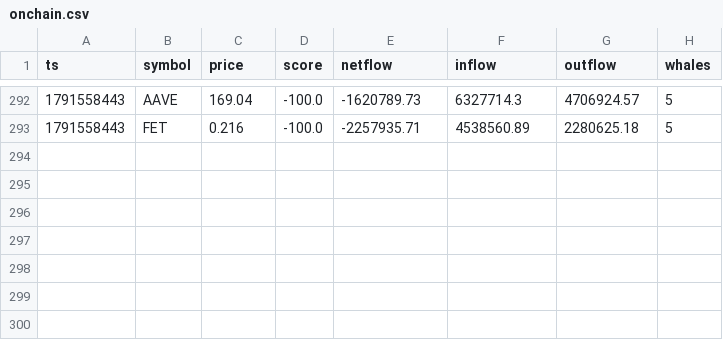
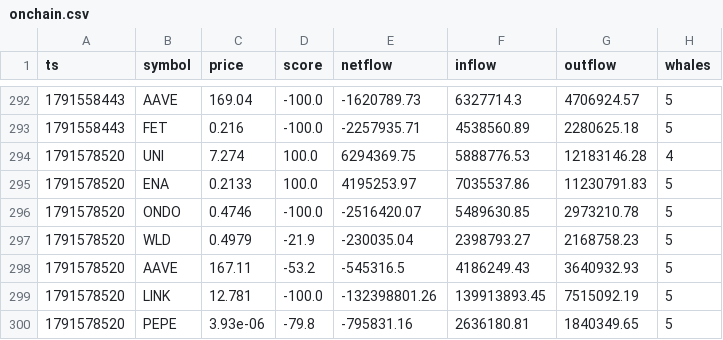
Before and after one commit to olgunkadirgulhan/moon-or-doom-bot, a CSV file: tracking/onchain.csv, drawn as a sheet; only a part is shown, gaps mark what is left out; the diff names each change by its address in the sheet, - before the commit and + after, or states it on an @@ line.

```diff
--- a/tracking/onchain.csv
+++ b/tracking/onchain.csv
+row 294: 1791578520 | UNI | 7.274 | 100.0 | 6294369.75 | 5888776.53 | 12183146.28 | 4
+row 295: 1791578520 | ENA | 0.2133 | 100.0 | 4195253.97 | 7035537.86 | 11230791.83 | 5
+row 296: 1791578520 | ONDO | 0.4746 | -100.0 | -2516420.07 | 5489630.85 | 2973210.78 | 5
+row 297: 1791578520 | WLD | 0.4979 | -21.9 | -230035.04 | 2398793.27 | 2168758.23 | 5
+row 298: 1791578520 | AAVE | 167.11 | -53.2 | -545316.5 | 4186249.43 | 3640932.93 | 5
+row 299: 1791578520 | LINK | 12.781 | -100.0 | -132398801.26 | 139913893.45 | 7515092.19 | 5
+row 300: 1791578520 | PEPE | 3.93e-06 | -79.8 | -795831.16 | 2636180.81 | 1840349.65 | 5
```
Also changed, not shown: 2 other files.
